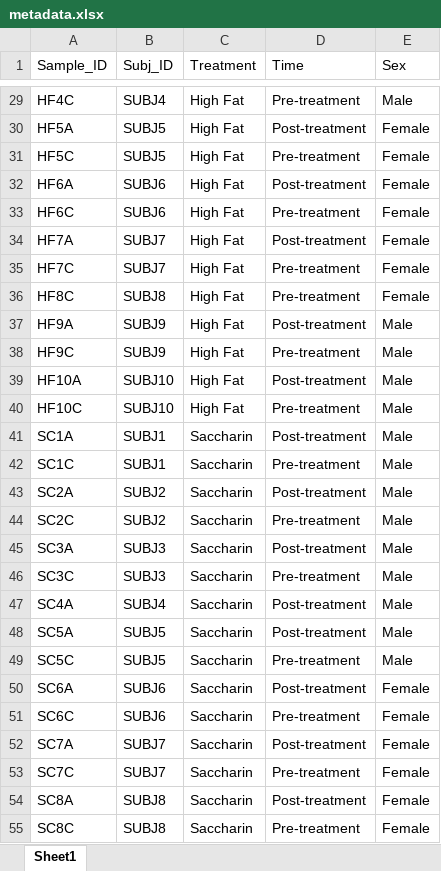
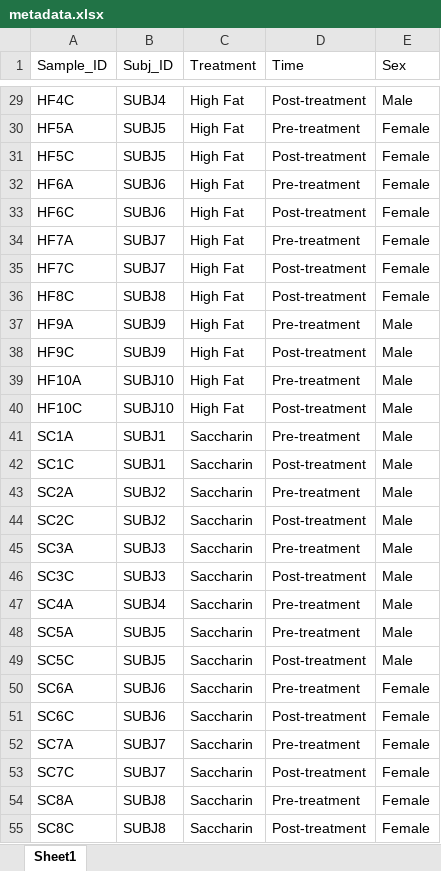
Before and after one commit to ednachiang/Stevia, an Excel workbook: metadata.xlsx, sheet Sheet1, drawn as a sheet; only a part is shown, gaps mark what is left out; values as stored, in another font and other column widths than the file's, no borders; the diff covers the shown part only; the diff names each change by its address in the sheet, - before the commit and + after, or states it on an @@ line.

Commit message:
Fixed metadata Time

```diff
--- a/metadata.xlsx (sheet Sheet1)
+++ b/metadata.xlsx (sheet Sheet1)
-D29 (Time): Pre-treatment
+D29 (Time): Post-treatment
-D30 (Time): Post-treatment
+D30 (Time): Pre-treatment
-D31 (Time): Pre-treatment
+D31 (Time): Post-treatment
-D32 (Time): Post-treatment
+D32 (Time): Pre-treatment
-D33 (Time): Pre-treatment
+D33 (Time): Post-treatment
-D34 (Time): Post-treatment
+D34 (Time): Pre-treatment
-D35:D36 (Time): Pre-treatment
+D35:D36 (Time): Post-treatment
-D37 (Time): Post-treatment
+D37 (Time): Pre-treatment
-D38 (Time): Pre-treatment
+D38 (Time): Post-treatment
-D39 (Time): Post-treatment
+D39 (Time): Pre-treatment
-D40 (Time): Pre-treatment
+D40 (Time): Post-treatment
-D41 (Time): Post-treatment
+D41 (Time): Pre-treatment
-D42 (Time): Pre-treatment
+D42 (Time): Post-treatment
-D43 (Time): Post-treatment
+D43 (Time): Pre-treatment
-D44 (Time): Pre-treatment
+D44 (Time): Post-treatment
-D45 (Time): Post-treatment
+D45 (Time): Pre-treatment
-D46 (Time): Pre-treatment
+D46 (Time): Post-treatment
-D47:D48 (Time): Post-treatment
+D47:D48 (Time): Pre-treatment
-D49 (Time): Pre-treatment
+D49 (Time): Post-treatment
-D50 (Time): Post-treatment
+D50 (Time): Pre-treatment
-D51 (Time): Pre-treatment
+D51 (Time): Post-treatment
-D52 (Time): Post-treatment
+D52 (Time): Pre-treatment
-D53 (Time): Pre-treatment
+D53 (Time): Post-treatment
-D54 (Time): Post-treatment
+D54 (Time): Pre-treatment
-D55 (Time): Pre-treatment
+D55 (Time): Post-treatment
```
Also changed, not shown: 49 edited cells elsewhere in this sheet, 2 other files.
